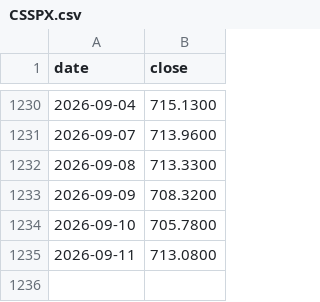
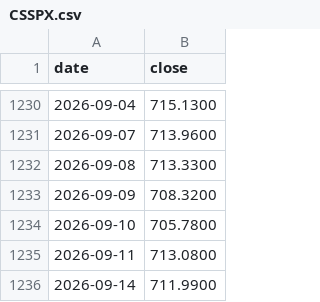
Before and after one commit to DevNomad17/portfolio_tracker, a CSV file: data/prices/CSSPX.csv, drawn as a sheet; only a part is shown, gaps mark what is left out; the diff names each change by its address in the sheet, - before the commit and + after, or states it on an @@ line.

```diff
--- a/data/prices/CSSPX.csv
+++ b/data/prices/CSSPX.csv
+row 1236: 2026-09-14 | 711.9900
```
Also changed, not shown: data/prices/R2US.csv, data/prices/SPY4.csv, 2 other files.
